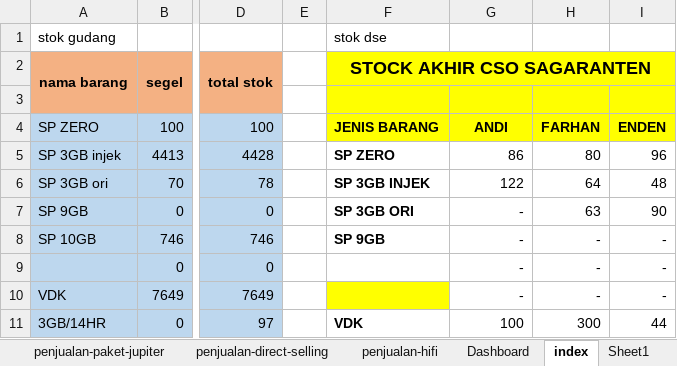
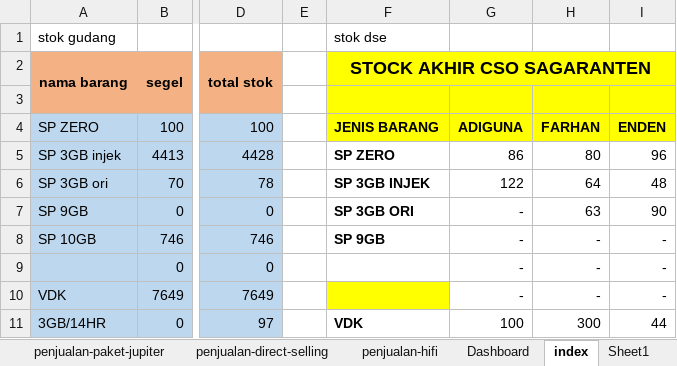
Before and after one commit to andisianday393-byte/MC-SAGARANTEN.WEB, an Excel workbook: index-data.xlsx, sheet index, drawn as a sheet; only a part is shown, gaps mark what is left out; values as stored, in another font and other column widths than the file's, no borders; conditional formats not drawn; the diff names each change by its address in the sheet, - before the commit and + after, or states it on an @@ line.

Commit message:
Add files via upload

```diff
--- a/index-data.xlsx (sheet index)
+++ b/index-data.xlsx (sheet index)
-G4: ANDI
+G4: ADIGUNA
```
